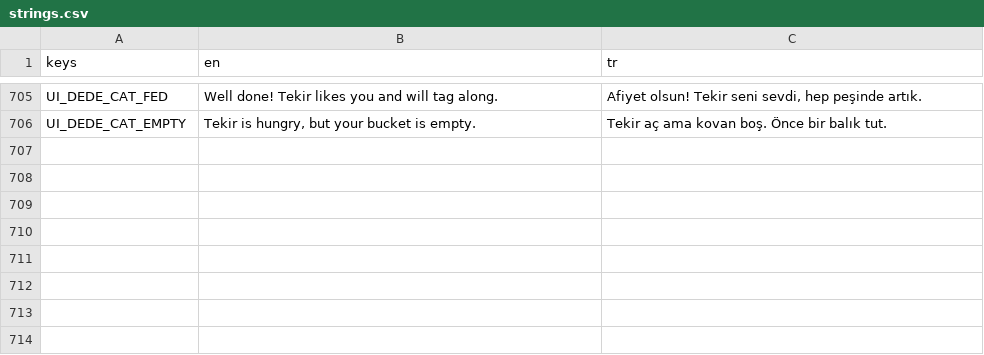
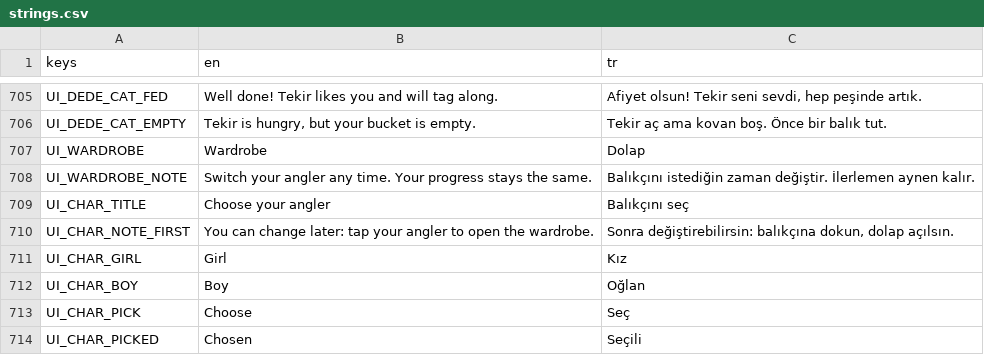
Before and after one commit to ErsinAydogmuss/game1, a CSV file: localization/strings.csv, drawn as a sheet; only a part is shown, gaps mark what is left out.

```diff
--- a/localization/strings.csv
+++ b/localization/strings.csv
@@ -706 +706,9 @@ UI_DEDE_CAT_FED,Well done! Tekir likes you and will tag along.,"Afiyet olsun! Te
 UI_DEDE_CAT_EMPTY,"Tekir is hungry, but your bucket is empty.",Tekir aç ama kovan boş. Önce bir balık tut.
+UI_WARDROBE,Wardrobe,Dolap
+UI_WARDROBE_NOTE,Switch your angler any time. Your progress stays the same.,Balıkçını istediğin zaman değiştir. İlerlemen aynen kalır.
+UI_CHAR_TITLE,Choose your angler,Balıkçını seç
+UI_CHAR_NOTE_FIRST,You can change later: tap your angler to open the wardrobe.,"Sonra değiştirebilirsin: balıkçına dokun, dolap açılsın."
+UI_CHAR_GIRL,Girl,Kız
+UI_CHAR_BOY,Boy,Oğlan
+UI_CHAR_PICK,Choose,Seç
+UI_CHAR_PICKED,Chosen,Seçili
```
Also changed, not shown: 21 other files.
